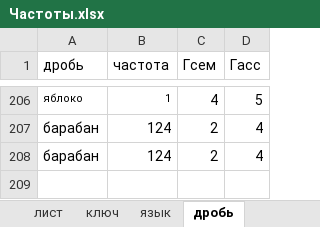
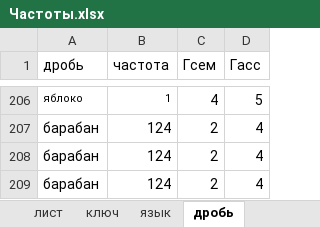
Before and after one commit to Shurtuga/AssTest, an Excel workbook: ExcelHelper/ExcelTables/Частоты.xlsx, sheet дробь, drawn as a sheet; only a part is shown, gaps mark what is left out; values as stored, in another font and other column widths than the file's, no borders; the diff names each change by its address in the sheet, - before the commit and + after, or states it on an @@ line.

```diff
--- a/ExcelHelper/ExcelTables/Частоты.xlsx (sheet дробь)
+++ b/ExcelHelper/ExcelTables/Частоты.xlsx (sheet дробь)
+row 209: барабан | 124 | 2 | 4
```
Also changed, not shown: sheet ключ, sheet лист, sheet язык, sheet клетка, ExcelHelper/ExcelTables/Результаты.xlsx, 7 other files.
